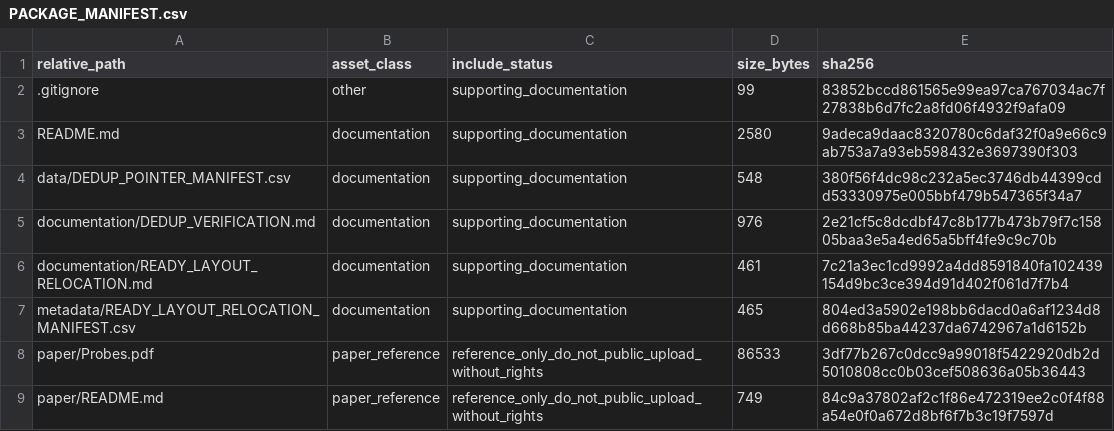
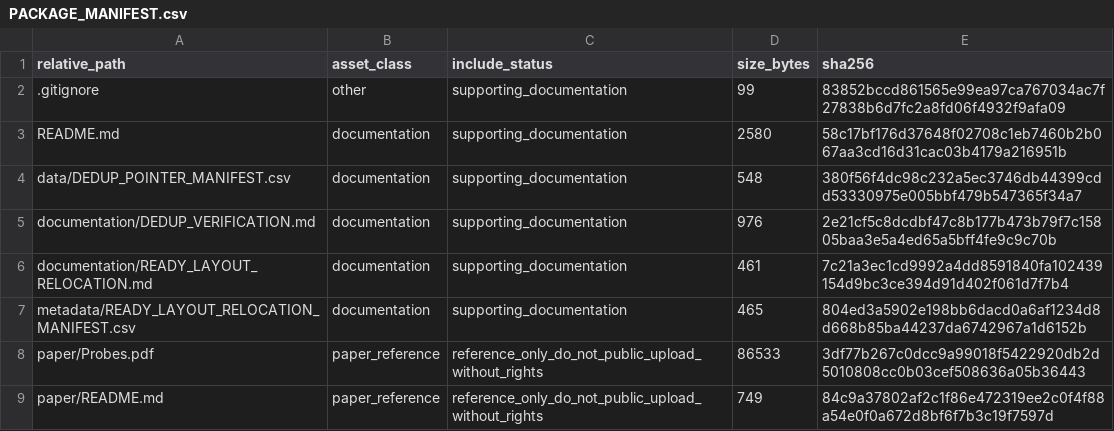
Before and after one commit to dlevinson/paper-2002-01-the-economics-of-traveler-information-from-probes, a CSV file: PACKAGE_MANIFEST.csv, drawn as a sheet.

Commit message:
Refresh package metadata after upload routing

```diff
--- a/PACKAGE_MANIFEST.csv
+++ b/PACKAGE_MANIFEST.csv
@@ -2,3 +2,3 @@ relative_path,asset_class,include_status,size_bytes,sha256
 .gitignore,other,supporting_documentation,99,83852bccd861565e99ea97ca767034ac7f27838b6d7fc2a8fd06f4932f9afa09
-README.md,documentation,supporting_documentation,2580,9adeca9daac8320780c6daf32f0a9e66c9ab753a7a93eb598432e3697390f303
+README.md,documentation,supporting_documentation,2580,58c17bf176d37648f02708c1eb7460b2b067aa3cd16d31cac03b4179a216951b
 data/DEDUP_POINTER_MANIFEST.csv,documentation,supporting_documentation,548,380f56f4dc98c232a5ec3746db44399cdd53330975e005bbf479b547365f34a7
```
Also changed, not shown: 3 other files.
